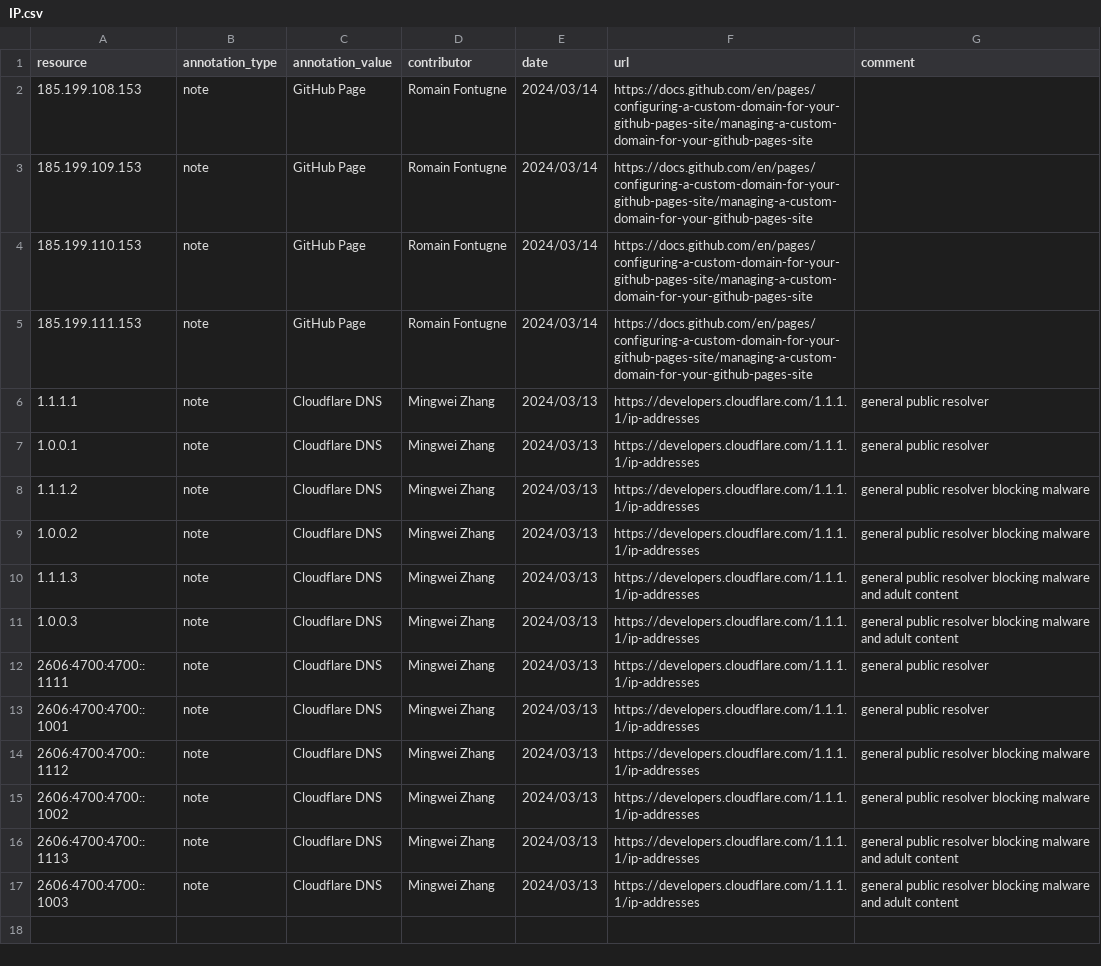
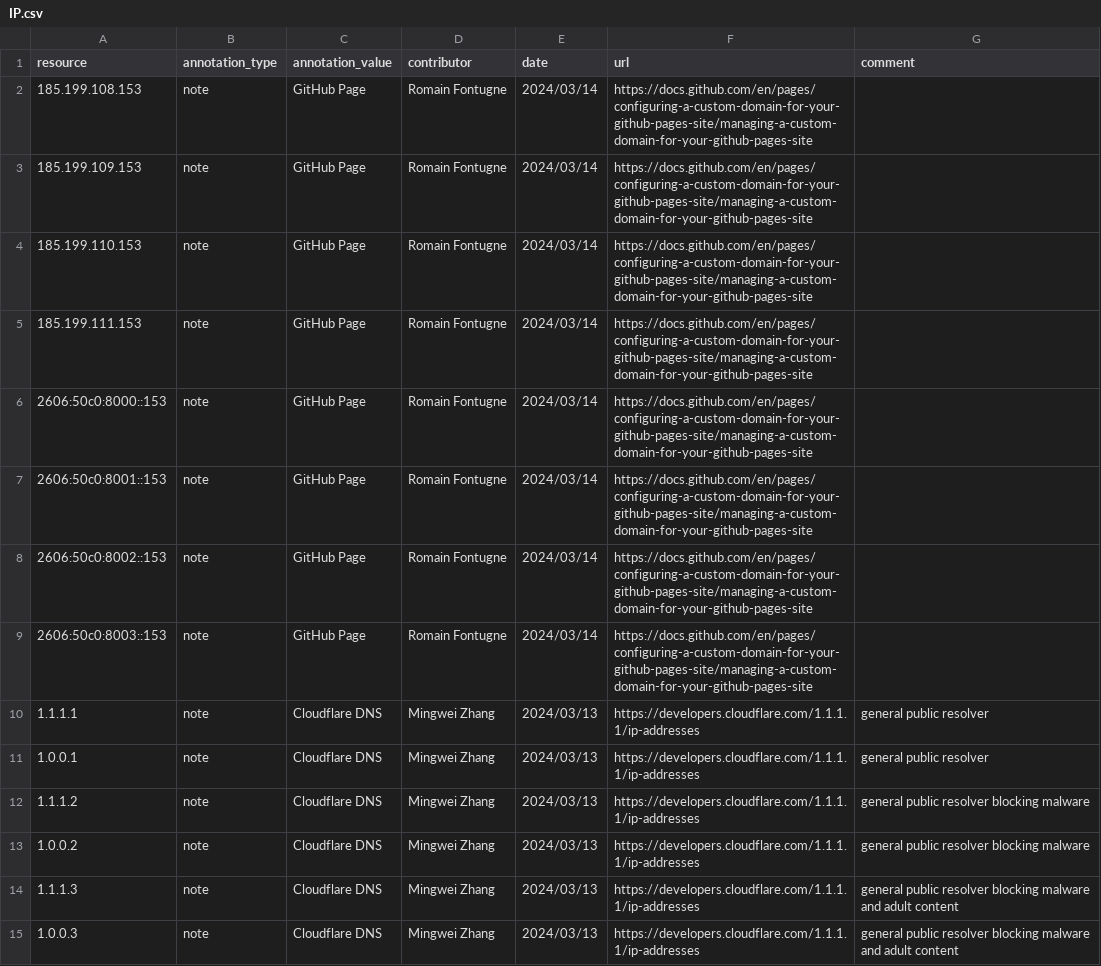
Before and after one commit to InternetHealthReport/community-annotations, a CSV file: IP.csv, drawn as a sheet; only a part is shown; the shorter side is filled out with more unchanged rows; the diff names each change by its address in the sheet, - before the commit and + after, or states it on an @@ line.

Commit message:
Add IPv6 for github pages

```diff
--- a/IP.csv
+++ b/IP.csv
+row 6: 2606:50c0:8000::153 | note | GitHub Page | Romain Fontugne | 2024/03/14 | https://docs.github.com/en/pages/configuring-a-custom-domain-for-your-github-pages-site/managing-a-custom-domain-for-your-github-pages-site
+row 7: 2606:50c0:8001::153 | note | GitHub Page | Romain Fontugne | 2024/03/14 | https://docs.github.com/en/pages/configuring-a-custom-domain-for-your-github-pages-site/managing-a-custom-domain-for-your-github-pages-site
+row 8: 2606:50c0:8002::153 | note | GitHub Page | Romain Fontugne | 2024/03/14 | https://docs.github.com/en/pages/configuring-a-custom-domain-for-your-github-pages-site/managing-a-custom-domain-for-your-github-pages-site
+row 9: 2606:50c0:8003::153 | note | GitHub Page | Romain Fontugne | 2024/03/14 | https://docs.github.com/en/pages/configuring-a-custom-domain-for-your-github-pages-site/managing-a-custom-domain-for-your-github-pages-site
```
